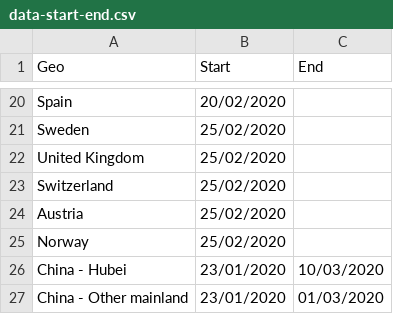
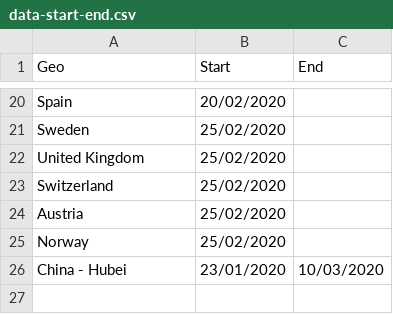
Before and after one commit to phebo/covid-19projections, a CSV file: input/data-start-end.csv, drawn as a sheet; only a part is shown, gaps mark what is left out; the diff names each change by its address in the sheet, - before the commit and + after, or states it on an @@ line.

```diff
--- a/input/data-start-end.csv
+++ b/input/data-start-end.csv
-row 27: China - Other mainland | 23/01/2020 | 01/03/2020
```
Also changed, not shown: input/covid-policy.csv.
